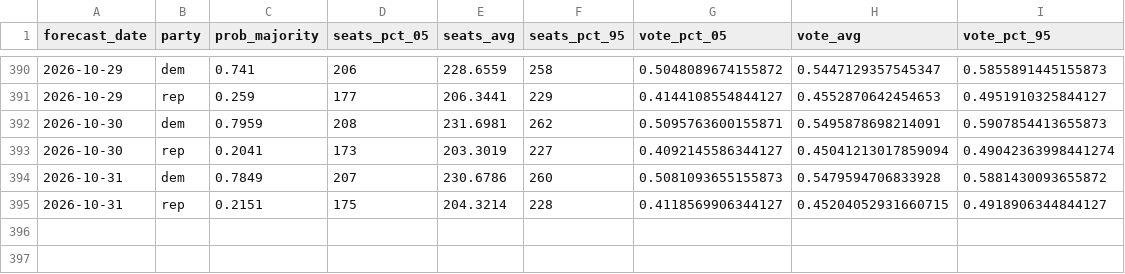
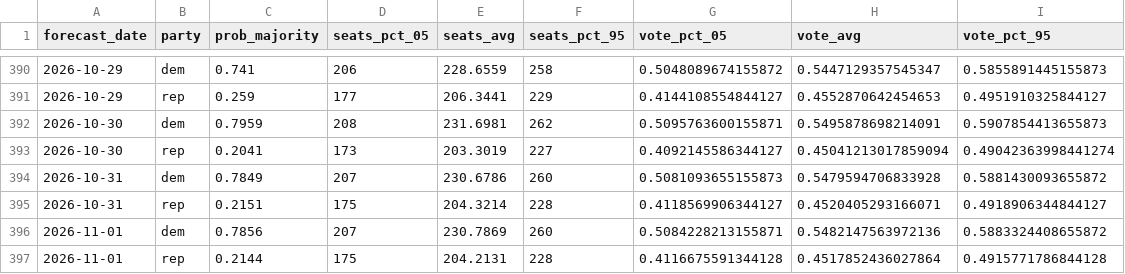
Before and after one commit to thisismactan/US-2026, a CSV file: output/house_forecast_timeline.csv, drawn as a sheet; only a part is shown, gaps mark what is left out.

```diff
--- a/output/house_forecast_timeline.csv
+++ b/output/house_forecast_timeline.csv
@@ -394,2 +394,4 @@ forecast_date,party,prob_majority,seats_pct_05,seats_avg,seats_pct_95,vote_pct_0
 2026-10-31,dem,0.7849,207,230.6786,260,0.5081093655155873,0.5479594706833928,0.5881430093655872
-2026-10-31,rep,0.2151,175,204.3214,228,0.4118569906344127,0.45204052931660715,0.4918906344844127
+2026-10-31,rep,0.2151,175,204.3214,228,0.4118569906344127,0.4520405293166071,0.4918906344844127
+2026-11-01,dem,0.7856,207,230.7869,260,0.5084228213155871,0.5482147563972136,0.5883324408655872
+2026-11-01,rep,0.2144,175,204.2131,228,0.4116675591344128,0.4517852436027864,0.4915771786844128
```
Also changed, not shown: output/generic_ballot_margin_averages_2026_smoothed.csv, output/house_district_impact.csv, 10 other files.
